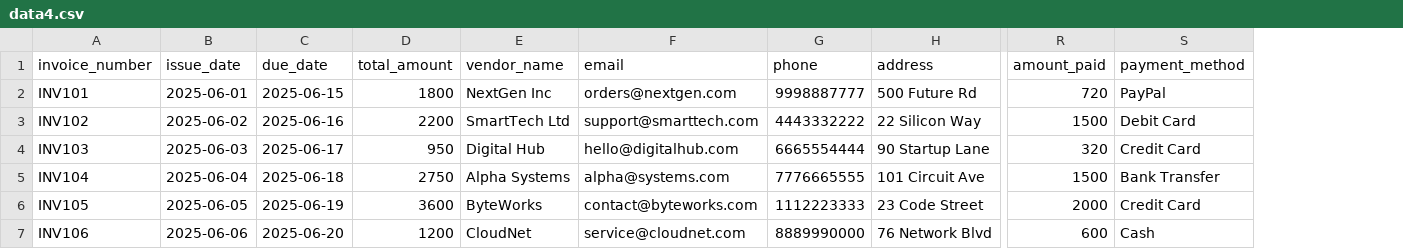
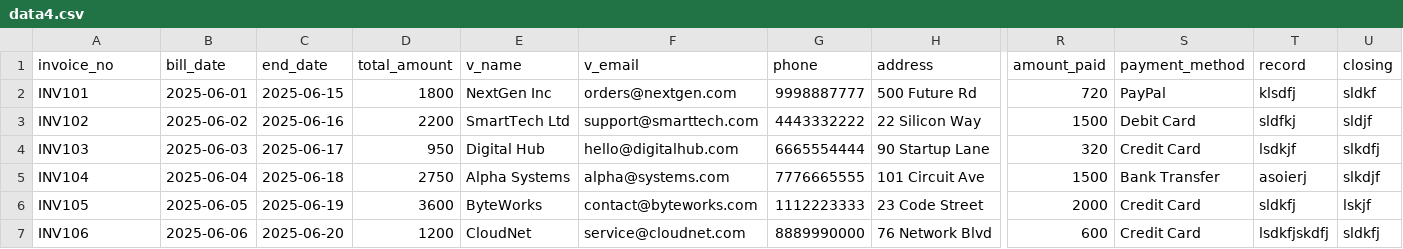
Before and after one commit to parthjb/file-parser-backend, a CSV file: uploads/data4.csv, drawn as a sheet; only a part is shown, gaps mark what is left out; the diff names each change by its address in the sheet, - before the commit and + after, or states it on an @@ line.

```diff
--- a/uploads/data4.csv
+++ b/uploads/data4.csv
+column T (record), rows 2-7: klsdfj | sldfkj | lsdkjf | asoierj | sldkfj | lsdkfjskdfj
+column U (closing), rows 2-7: sldkf | sldjf | slkdfj | slkdjf | lskjf | sldkfj
-A1: invoice_number
+A1: invoice_no
-B1: issue_date
+B1: bill_date
-C1: due_date
+C1: end_date
-E1: vendor_name
+E1: v_name
-F1: email
+F1: v_email
-S7 (payment_method): Cash
+S7 (payment_method): Credit Card
```
Also changed, not shown: 14 other files.
